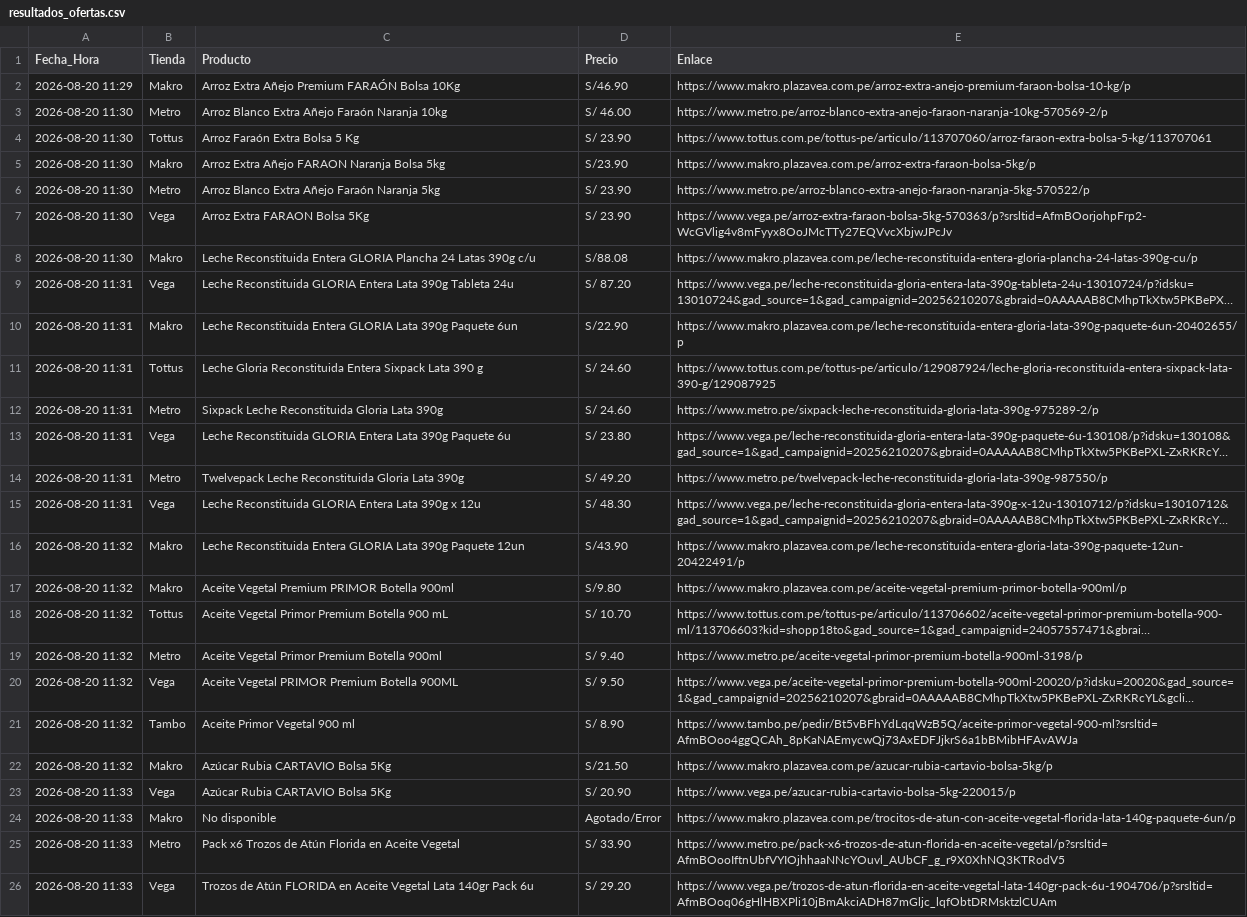
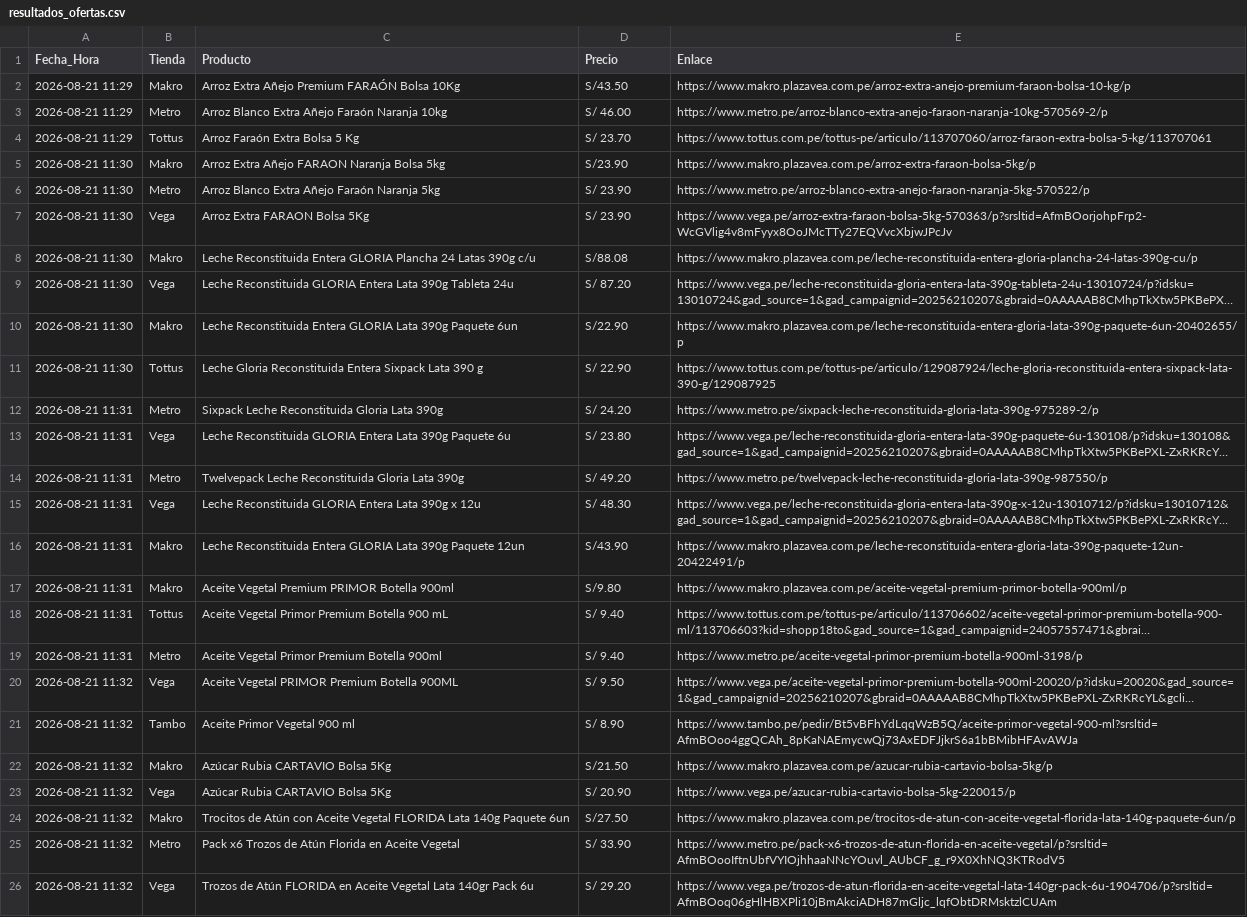
Before and after one commit to rporrasd/TrivagoMercados, a CSV file: resultados_ofertas.csv, drawn as a sheet; long unchanged cells end in …; the diff names each change by its address in the sheet, - before the commit and + after, or states it on an @@ line.

Commit message:
Actualización diaria de precios

```diff
--- a/resultados_ofertas.csv
+++ b/resultados_ofertas.csv
-A2 (Fecha_Hora): 2026-08-20 11:29
+A2 (Fecha_Hora): 2026-08-21 11:29
-D2 (Precio): S/46.90
+D2 (Precio): S/43.50
-A3:A4 (Fecha_Hora): 2026-08-20 11:30
+A3:A4 (Fecha_Hora): 2026-08-21 11:29
-D4 (Precio): S/ 23.90
+D4 (Precio): S/ 23.70
-A5:A8 (Fecha_Hora): 2026-08-20 11:30
+A5:A8 (Fecha_Hora): 2026-08-21 11:30
-A9:A11 (Fecha_Hora): 2026-08-20 11:31
+A9:A11 (Fecha_Hora): 2026-08-21 11:30
-D11 (Precio): S/ 24.60
+D11 (Precio): S/ 22.90
-A12:A15 (Fecha_Hora): 2026-08-20 11:31
+A12:A15 (Fecha_Hora): 2026-08-21 11:31
-D12 (Precio): S/ 24.60
+D12 (Precio): S/ 24.20
-A16:A19 (Fecha_Hora): 2026-08-20 11:32
+A16:A19 (Fecha_Hora): 2026-08-21 11:31
-D18 (Precio): S/ 10.70
+D18 (Precio): S/ 9.40
-A20:A22 (Fecha_Hora): 2026-08-20 11:32
+A20:A22 (Fecha_Hora): 2026-08-21 11:32
-A23:A26 (Fecha_Hora): 2026-08-20 11:33
+A23:A26 (Fecha_Hora): 2026-08-21 11:32
-C24 (Producto): No disponible
+C24 (Producto): Trocitos de Atún con Aceite Vegetal FLORIDA Lata 140g Paquete 6un
-D24 (Precio): Agotado/Error
+D24 (Precio): S/27.50
```
